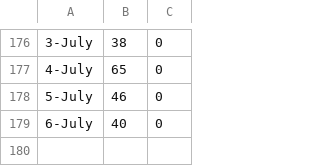
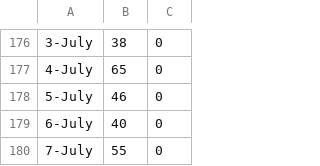
Before and after one commit to zhoubo8308/caipiao, a CSV file: 2018.csv, drawn as a sheet; only a part is shown, gaps mark what is left out.

Commit message:
Update 2018.csv

```diff
--- a/2018.csv
+++ b/2018.csv
@@ -179 +179,2 @@
 6-July,40,0
+7-July,55,0
```
